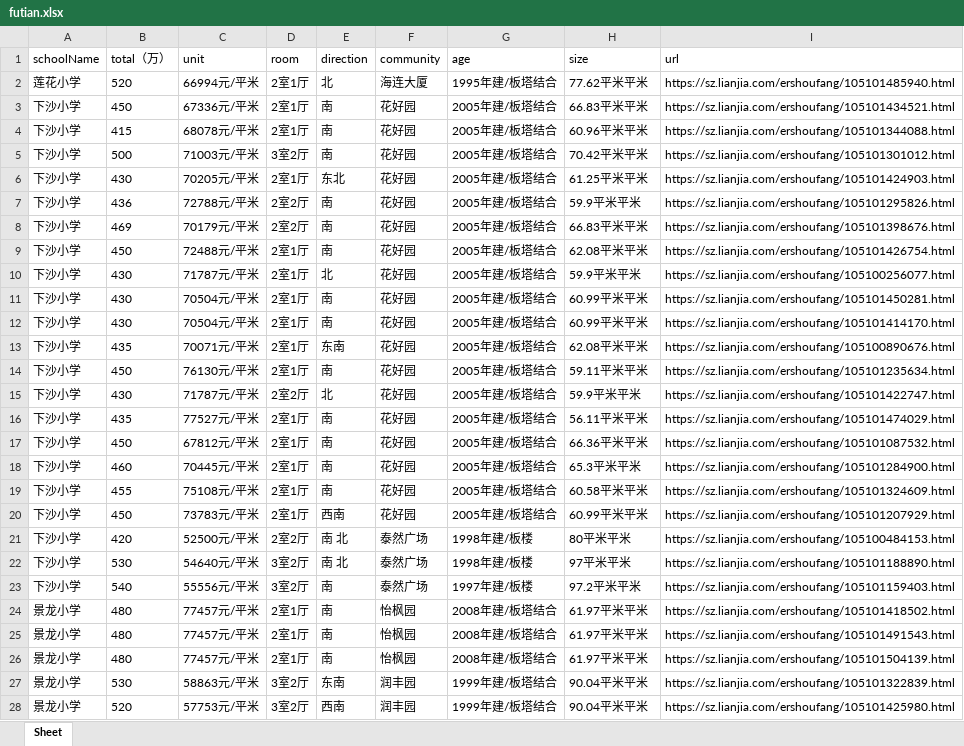
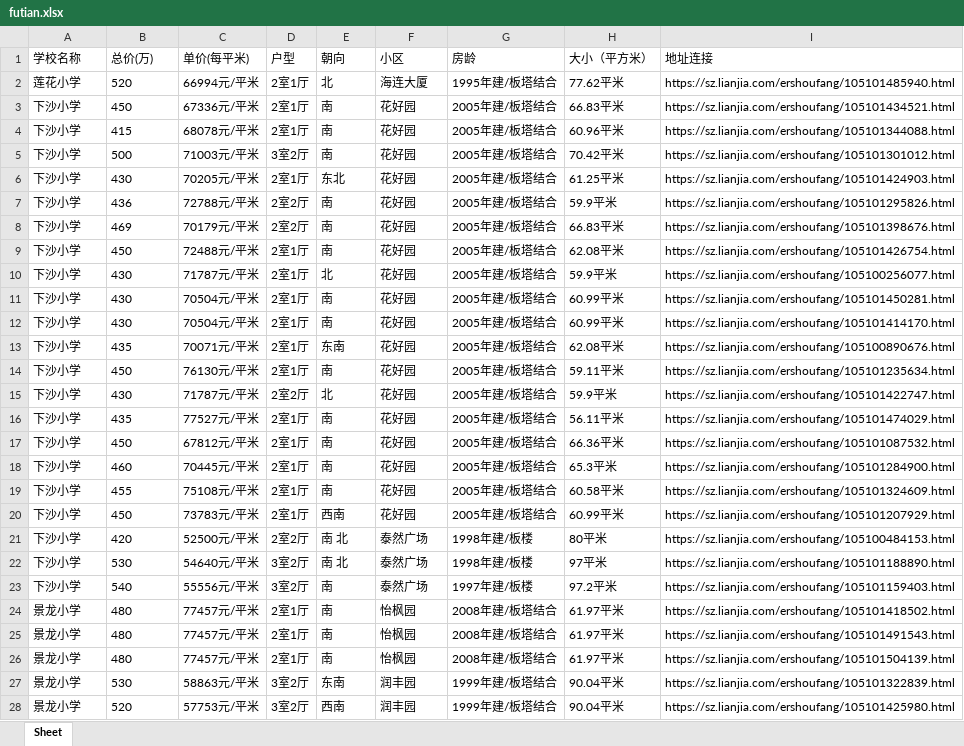
Before and after one commit to bbb324/searchRentFee, an Excel workbook: futian.xlsx, sheet Sheet, drawn as a sheet; only a part is shown; values as stored, in another font and other column widths than the file's, no borders; removed rows and columns are numbered as before the commit, all else as after; the diff covers the shown part only; the diff names each change by its address in the sheet, - before the commit and + after, or states it on an @@ line.

```diff
--- a/futian.xlsx (sheet Sheet)
+++ b/futian.xlsx (sheet Sheet)
-row 1: schoolName | total（万） | unit | room | direction | community | age | size | url
+row 1: 学校名称 | 总价(万) | 单价(每平米) | 户型 | 朝向 | 小区 | 房龄 | 大小（平方米） | 地址连接
-H2: 77.62平米平米
+H2: 77.62平米
-H3: 66.83平米平米
+H3: 66.83平米
-H4: 60.96平米平米
+H4: 60.96平米
-H5: 70.42平米平米
+H5: 70.42平米
-H6: 61.25平米平米
+H6: 61.25平米
-H7: 59.9平米平米
+H7: 59.9平米
-H8: 66.83平米平米
+H8: 66.83平米
-H9: 62.08平米平米
+H9: 62.08平米
-H10: 59.9平米平米
+H10: 59.9平米
-H11:H12: 60.99平米平米
+H11:H12: 60.99平米
-H13: 62.08平米平米
+H13: 62.08平米
-H14: 59.11平米平米
+H14: 59.11平米
-H15: 59.9平米平米
+H15: 59.9平米
-H16: 56.11平米平米
+H16: 56.11平米
-H17: 66.36平米平米
+H17: 66.36平米
-H18: 65.3平米平米
+H18: 65.3平米
-H19: 60.58平米平米
+H19: 60.58平米
-H20: 60.99平米平米
+H20: 60.99平米
-H21: 80平米平米
+H21: 80平米
-H22: 97平米平米
+H22: 97平米
-H23: 97.2平米平米
+H23: 97.2平米
-H24:H26: 61.97平米平米
+H24:H26: 61.97平米
-H27:H28: 90.04平米平米
+H27:H28: 90.04平米
```
Also changed, not shown: 192 added rows and 135 edited cells elsewhere in this sheet, 2 other files.
